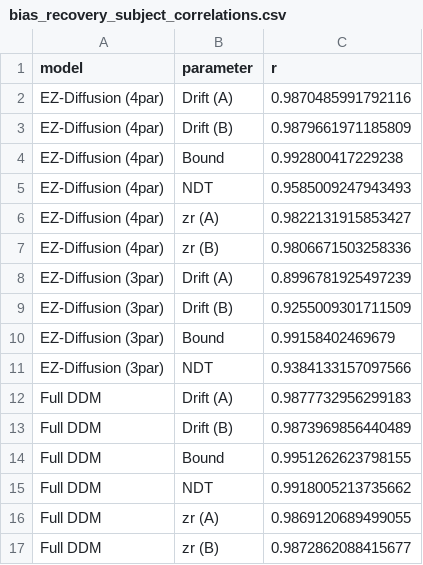
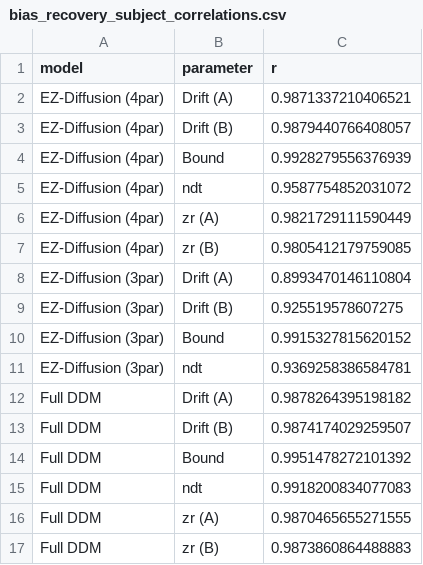
Before and after one commit to GidonFrischkorn/tutorial-ddm-bmm, a CSV file: data/bias_recovery_subject_correlations.csv, drawn as a sheet.

```diff
--- a/data/bias_recovery_subject_correlations.csv
+++ b/data/bias_recovery_subject_correlations.csv
@@ -1,17 +1,17 @@
 model,parameter,r
-EZ-Diffusion (4par),Drift (A),0.9870485991792116
-EZ-Diffusion (4par),Drift (B),0.9879661971185809
-EZ-Diffusion (4par),Bound,0.992800417229238
-EZ-Diffusion (4par),NDT,0.9585009247943493
-EZ-Diffusion (4par),zr (A),0.9822131915853427
-EZ-Diffusion (4par),zr (B),0.9806671503258336
-EZ-Diffusion (3par),Drift (A),0.8996781925497239
-EZ-Diffusion (3par),Drift (B),0.9255009301711509
-EZ-Diffusion (3par),Bound,0.99158402469679
-EZ-Diffusion (3par),NDT,0.9384133157097566
-Full DDM,Drift (A),0.9877732956299183
-Full DDM,Drift (B),0.9873969856440489
-Full DDM,Bound,0.9951262623798155
-Full DDM,NDT,0.9918005213735662
-Full DDM,zr (A),0.9869120689499055
-Full DDM,zr (B),0.9872862088415677
+EZ-Diffusion (4par),Drift (A),0.9871337210406521
+EZ-Diffusion (4par),Drift (B),0.9879440766408057
+EZ-Diffusion (4par),Bound,0.9928279556376939
+EZ-Diffusion (4par),ndt,0.9587754852031072
+EZ-Diffusion (4par),zr (A),0.9821729111590449
+EZ-Diffusion (4par),zr (B),0.9805412179759085
+EZ-Diffusion (3par),Drift (A),0.8993470146110804
+EZ-Diffusion (3par),Drift (B),0.925519578607275
+EZ-Diffusion (3par),Bound,0.9915327815620152
+EZ-Diffusion (3par),ndt,0.9369258386584781
+Full DDM,Drift (A),0.9878264395198182
+Full DDM,Drift (B),0.9874174029259507
+Full DDM,Bound,0.9951478272101392
+Full DDM,ndt,0.9918200834077083
+Full DDM,zr (A),0.9870465655271555
+Full DDM,zr (B),0.9873860864488883
```
Also changed, not shown: data/trial_level_ppc_cell_counts.csv, 13 other files.
